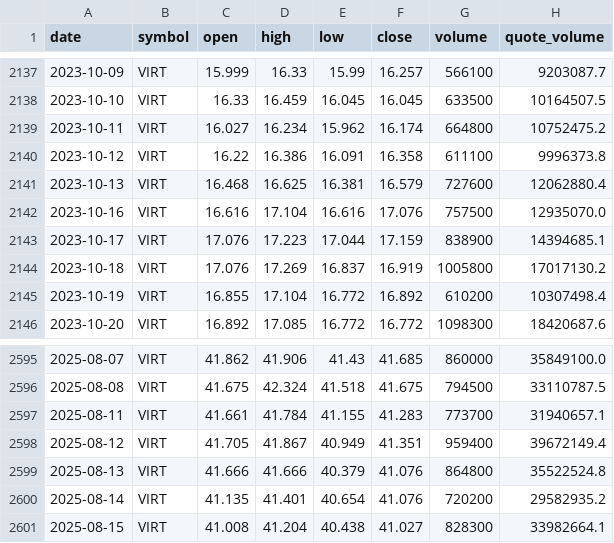
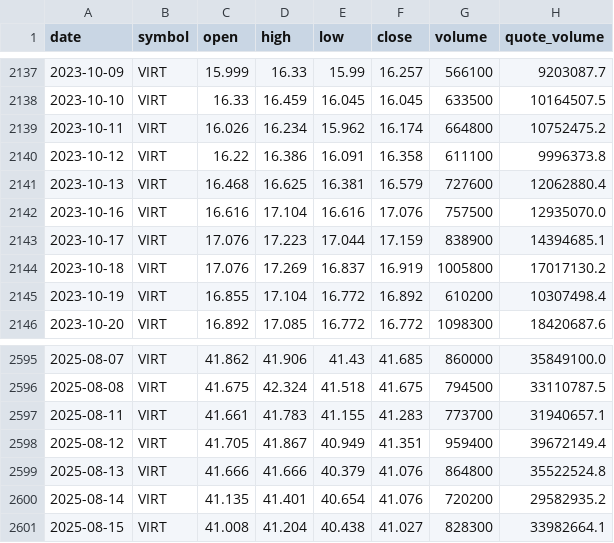
Before and after one commit to bsachart/finance-metrics-fetch, a CSV file: data/market/VIRT.csv, drawn as a sheet; only a part is shown, gaps mark what is left out; the diff covers the shown part only.

```diff
--- a/data/market/VIRT.csv
+++ b/data/market/VIRT.csv
@@ -2138,3 +2138,3 @@ date,symbol,open,high,low,close,volume,quote_volume
 2023-10-10,VIRT,16.33,16.459,16.045,16.045,633500,10164507.5
-2023-10-11,VIRT,16.027,16.234,15.962,16.174,664800,10752475.2
+2023-10-11,VIRT,16.026,16.234,15.962,16.174,664800,10752475.2
 2023-10-12,VIRT,16.22,16.386,16.091,16.358,611100,9996373.8
@@ -2596,3 +2596,3 @@ date,symbol,open,high,low,close,volume,quote_volume
 2025-08-08,VIRT,41.675,42.324,41.518,41.675,794500,33110787.5
-2025-08-11,VIRT,41.661,41.784,41.155,41.283,773700,31940657.1
+2025-08-11,VIRT,41.661,41.783,41.155,41.283,773700,31940657.1
 2025-08-12,VIRT,41.705,41.867,40.949,41.351,959400,39672149.4
```
Also changed, not shown: 19 edited cells elsewhere in this file, data/market/INTC.csv, data/market/MSFT.csv, 6 other files.
